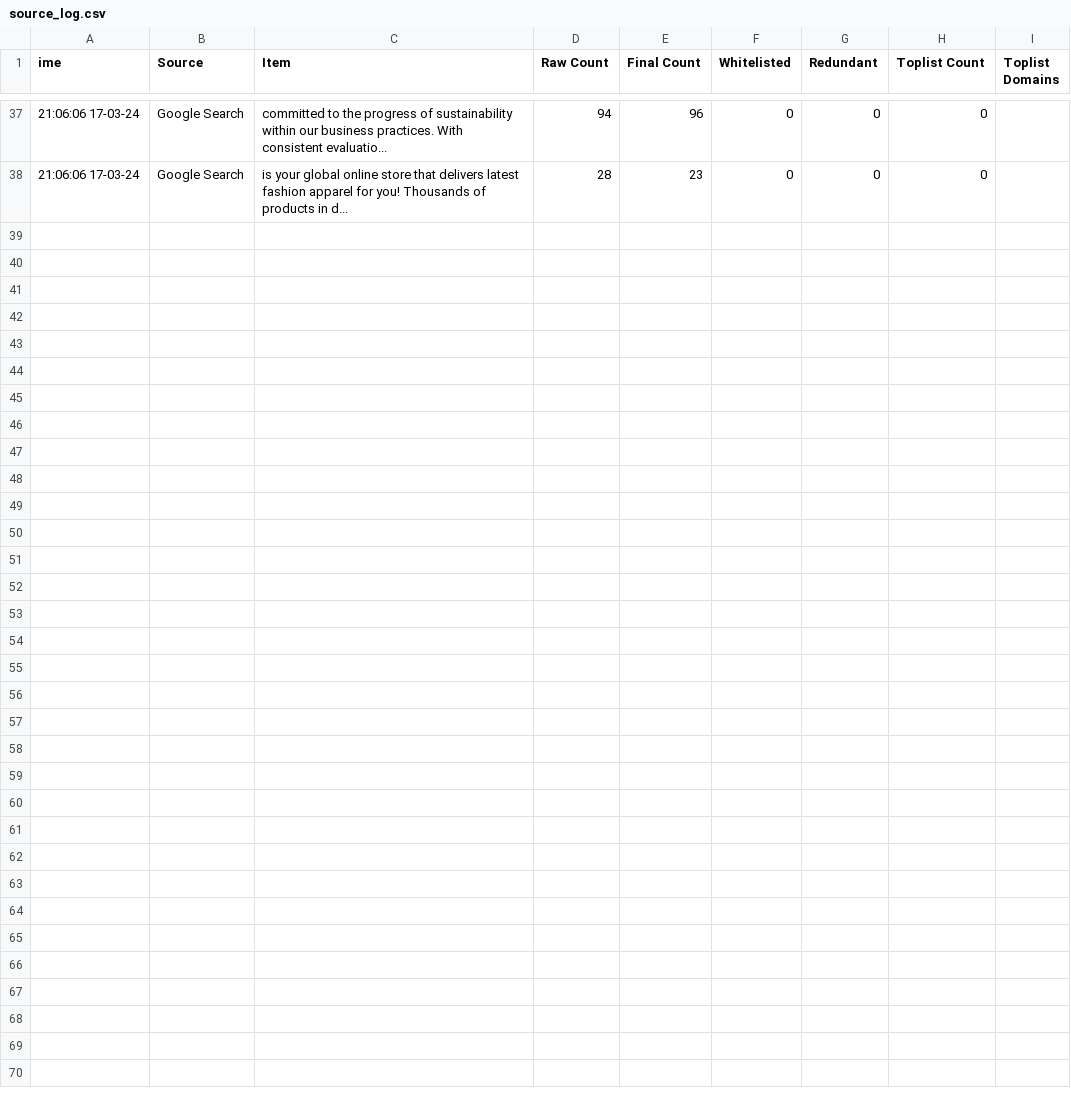
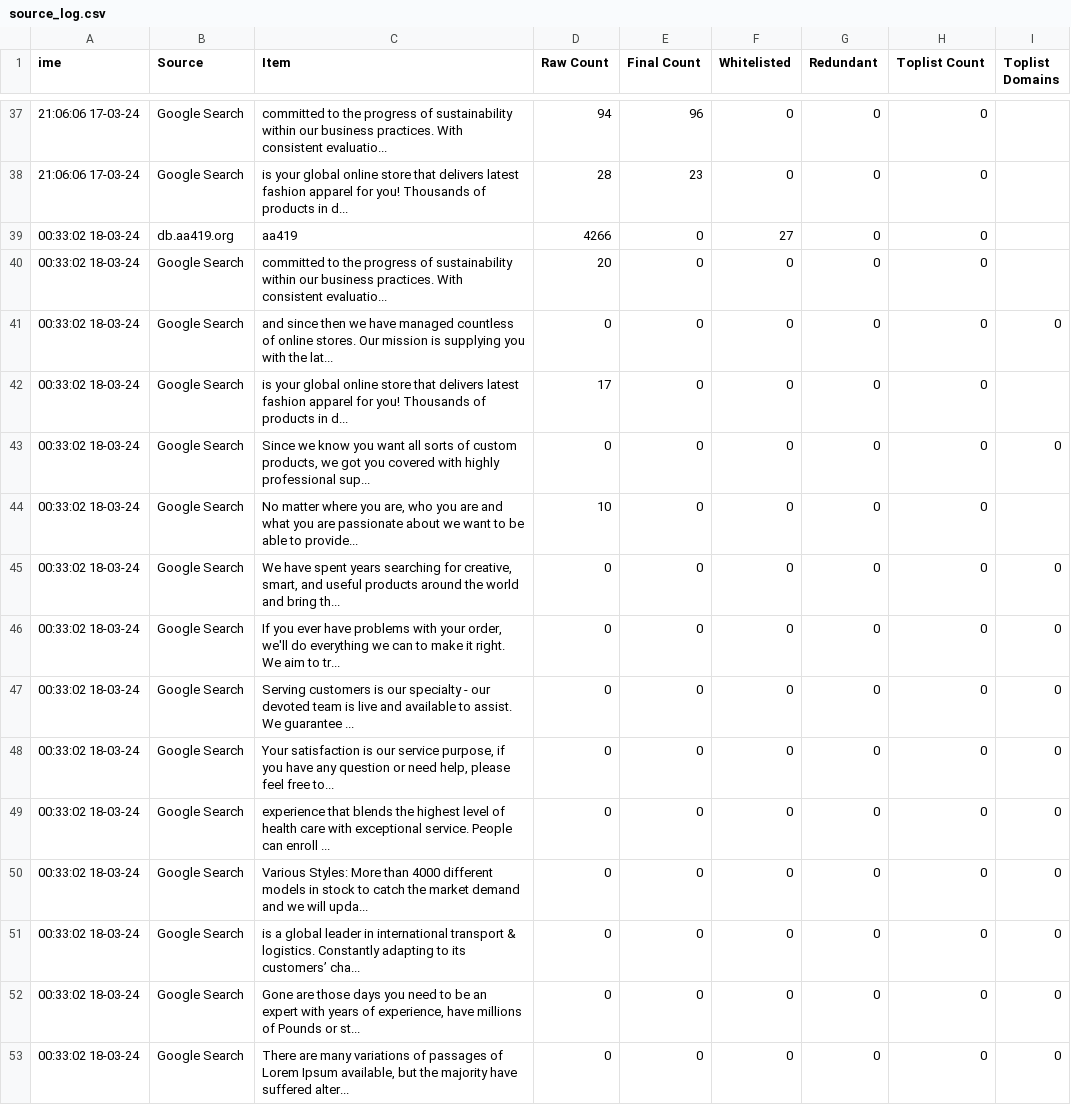
Before and after one commit to jarelllama/Scam-Blocklist, a CSV file: data/source_log.csv, drawn as a sheet; only a part is shown, gaps mark what is left out; the diff names each change by its address in the sheet, - before the commit and + after, or states it on an @@ line.

Commit message:
Retrieve domains

```diff
--- a/data/source_log.csv
+++ b/data/source_log.csv
+row 39: 00:33:02 18-03-24 | db.aa419.org | aa419 | 4266 | 0 | 27 | 0 | 0
+row 40: 00:33:02 18-03-24 | Google Search | committed to the progress of sustainability within our business practices. With consistent evaluatio... | 20 | 0 | 0 | 0 | 0
+row 41: 00:33:02 18-03-24 | Google Search | and since then we have managed countless of online stores. Our mission is supplying you with the lat... | 0 | 0 | 0 | 0 | 0 | 0
+row 42: 00:33:02 18-03-24 | Google Search | is your global online store that delivers latest fashion apparel for you! Thousands of products in d... | 17 | 0 | 0 | 0 | 0
+row 43: 00:33:02 18-03-24 | Google Search | Since we know you want all sorts of custom products, we got you covered with highly professional sup... | 0 | 0 | 0 | 0 | 0 | 0
+row 44: 00:33:02 18-03-24 | Google Search | No matter where you are, who you are and what you are passionate about we want to be able to provide... | 10 | 0 | 0 | 0 | 0
+row 45: 00:33:02 18-03-24 | Google Search | We have spent years searching for creative, smart, and useful products around the world and bring th... | 0 | 0 | 0 | 0 | 0 | 0
+row 46: 00:33:02 18-03-24 | Google Search | If you ever have problems with your order, we'll do everything we can to make it right. We aim to tr... | 0 | 0 | 0 | 0 | 0 | 0
+row 47: 00:33:02 18-03-24 | Google Search | Serving customers is our specialty - our devoted team is live and available to assist. We guarantee ... | 0 | 0 | 0 | 0 | 0 | 0
+row 48: 00:33:02 18-03-24 | Google Search | Your satisfaction is our service purpose, if you have any question or need help, please feel free to... | 0 | 0 | 0 | 0 | 0 | 0
+row 49: 00:33:02 18-03-24 | Google Search | experience that blends the highest level of health care with exceptional service. People can enroll ... | 0 | 0 | 0 | 0 | 0 | 0
+row 50: 00:33:02 18-03-24 | Google Search | Various Styles: More than 4000 different models in stock to catch the market demand and we will upda... | 0 | 0 | 0 | 0 | 0 | 0
+row 51: 00:33:02 18-03-24 | Google Search | is a global leader in international transport & logistics. Constantly adapting to its customers’ cha... | 0 | 0 | 0 | 0 | 0 | 0
+row 52: 00:33:02 18-03-24 | Google Search | Gone are those days you need to be an expert with years of experience, have millions of Pounds or st... | 0 | 0 | 0 | 0 | 0 | 0
+row 53: 00:33:02 18-03-24 | Google Search | There are many variations of passages of Lorem Ipsum available, but the majority have suffered alter... | 0 | 0 | 0 | 0 | 0 | 0
```
Also changed, not shown: 1 other file.
